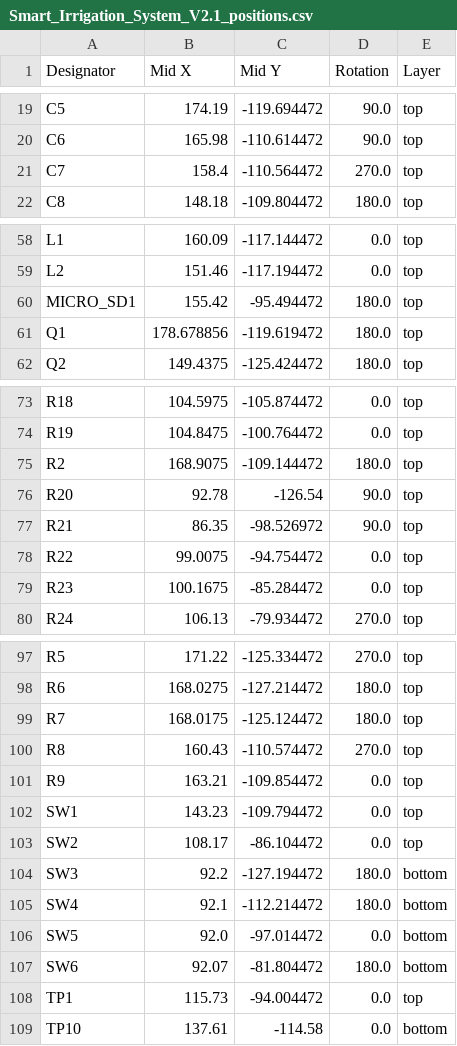
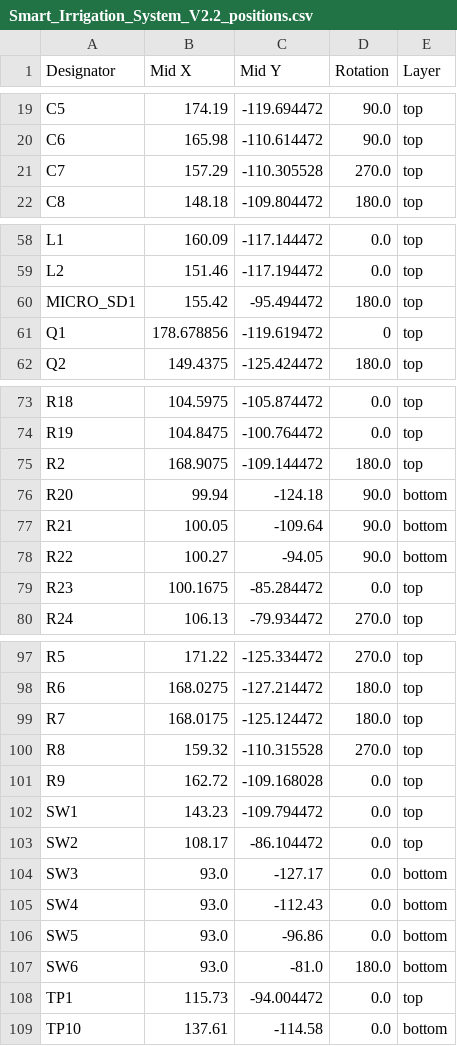
Before and after one commit to Benedikt3141/Smart-Irrigation-System, a CSV file: src/pcb/Smart_Irrigation_SystemV2/production/Smart_Irrigation_System_V2.2_positions.csv (was src/pcb/Smart_Irrigation_SystemV2/production/Smart_Irrigation_System_V2.1_positions.csv), drawn as a sheet; only a part is shown, gaps mark what is left out; the diff covers the shown part only.

```diff
--- a/src/pcb/Smart_Irrigation_SystemV2/production/Smart_Irrigation_System_V2.1_positions.csv
+++ b/src/pcb/Smart_Irrigation_SystemV2/production/Smart_Irrigation_System_V2.2_positions.csv
@@ -20,3 +20,3 @@ C5,174.19,-119.694472,90.0,top
 C6,165.98,-110.614472,90.0,top
-C7,158.4,-110.564472,270.0,top
+C7,157.29,-110.305528,270.0,top
 C8,148.18,-109.804472,180.0,top
@@ -60,3 +60,3 @@ L2,151.46,-117.194472,0.0,top
 MICRO_SD1,155.42,-95.494472,180.0,top
-Q1,178.678856,-119.619472,180.0,top
+Q1,178.678856,-119.619472,0,top
 Q2,149.4375,-125.424472,180.0,top
@@ -75,5 +75,5 @@ R19,104.8475,-100.764472,0.0,top
 R2,168.9075,-109.144472,180.0,top
-R20,92.78,-126.54,90.0,top
-R21,86.35,-98.526972,90.0,top
-R22,99.0075,-94.754472,0.0,top
+R20,99.94,-124.18,90.0,bottom
+R21,100.05,-109.64,90.0,bottom
+R22,100.27,-94.05,90.0,bottom
 R23,100.1675,-85.284472,0.0,top
@@ -99,10 +99,10 @@ R6,168.0275,-127.214472,180.0,top
 R7,168.0175,-125.124472,180.0,top
-R8,160.43,-110.574472,270.0,top
-R9,163.21,-109.854472,0.0,top
+R8,159.32,-110.315528,270.0,top
+R9,162.72,-109.168028,0.0,top
 SW1,143.23,-109.794472,0.0,top
 SW2,108.17,-86.104472,0.0,top
-SW3,92.2,-127.194472,180.0,bottom
-SW4,92.1,-112.214472,180.0,bottom
-SW5,92.0,-97.014472,0.0,bottom
-SW6,92.07,-81.804472,180.0,bottom
+SW3,93.0,-127.17,0.0,bottom
+SW4,93.0,-112.43,0.0,bottom
+SW5,93.0,-96.86,0.0,bottom
+SW6,93.0,-81.0,180.0,bottom
 TP1,115.73,-94.004472,0.0,top
```
Also changed, not shown: 9 edited cells elsewhere in this file, src/pcb/Smart_Irrigation_SystemV2/Smart_Irrigation_SystemV2.csv, src/pcb/Smart_Irrigation_SystemV2/production/Smart_Irrigation_System_V2.2_bom.csv, 13 other files.
